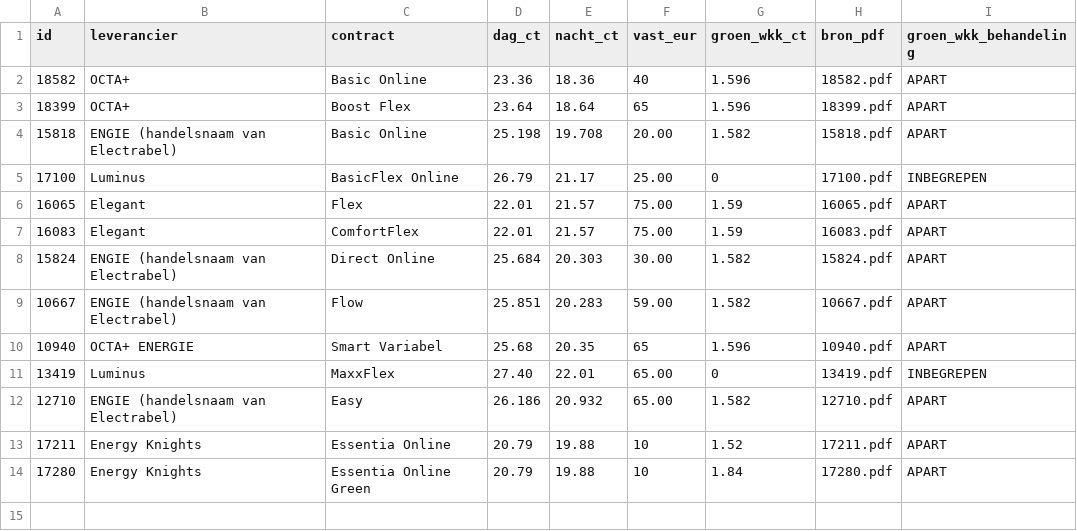
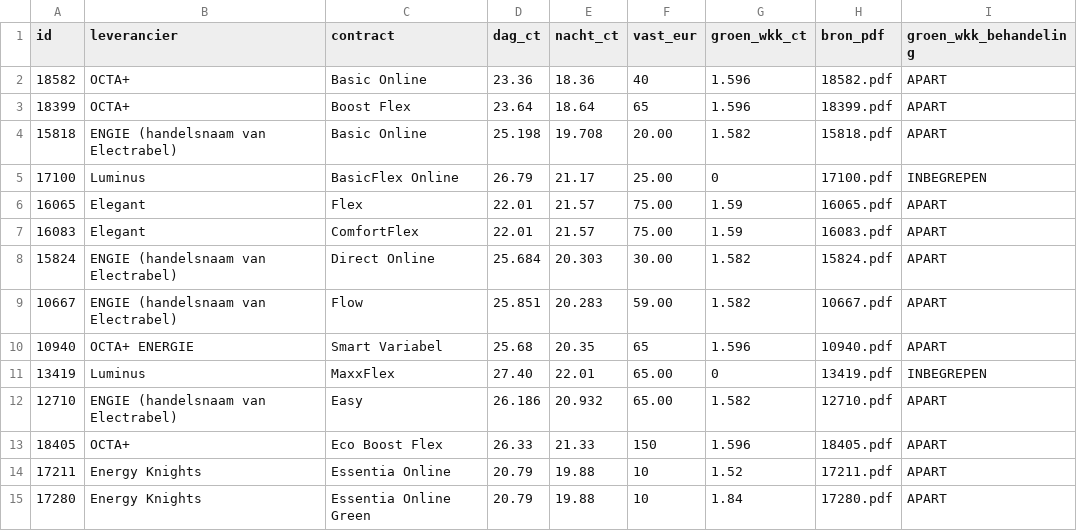
Before and after one commit to ronnybovee-byte/EnergieEerlijk-Tarieven, a CSV file: tariefkaart_scenarios_v120.csv, drawn as a sheet.

Commit message:
Add new entries to tariefkaart_scenarios_v120.csv

```diff
--- a/tariefkaart_scenarios_v120.csv
+++ b/tariefkaart_scenarios_v120.csv
@@ -12,2 +12,3 @@ id,leverancier,contract,dag_ct,nacht_ct,vast_eur,groen_wkk_ct,bron_pdf,groen_wkk
 12710,ENGIE (handelsnaam van Electrabel),Easy,26.186,20.932,65.00,1.582,12710.pdf,APART
+18405,OCTA+,Eco Boost Flex,26.33,21.33,150,1.596,18405.pdf,APART
 17211,Energy Knights,Essentia Online,20.79,19.88,10,1.52,17211.pdf,APART
```
